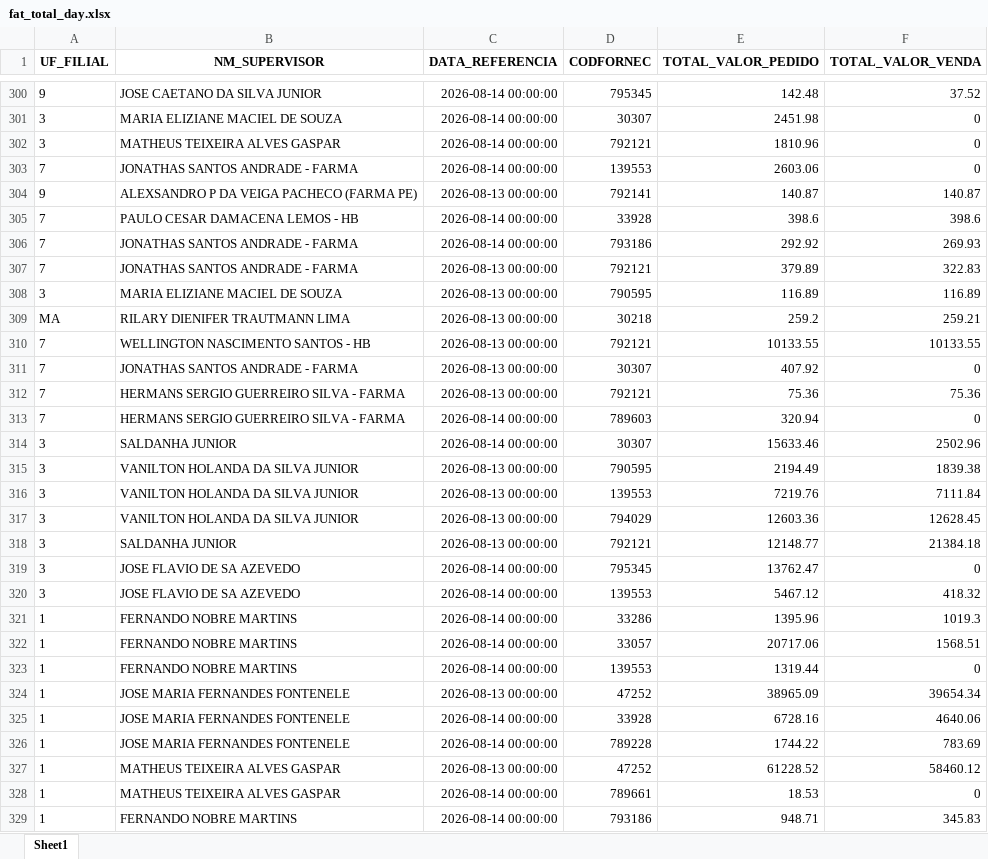
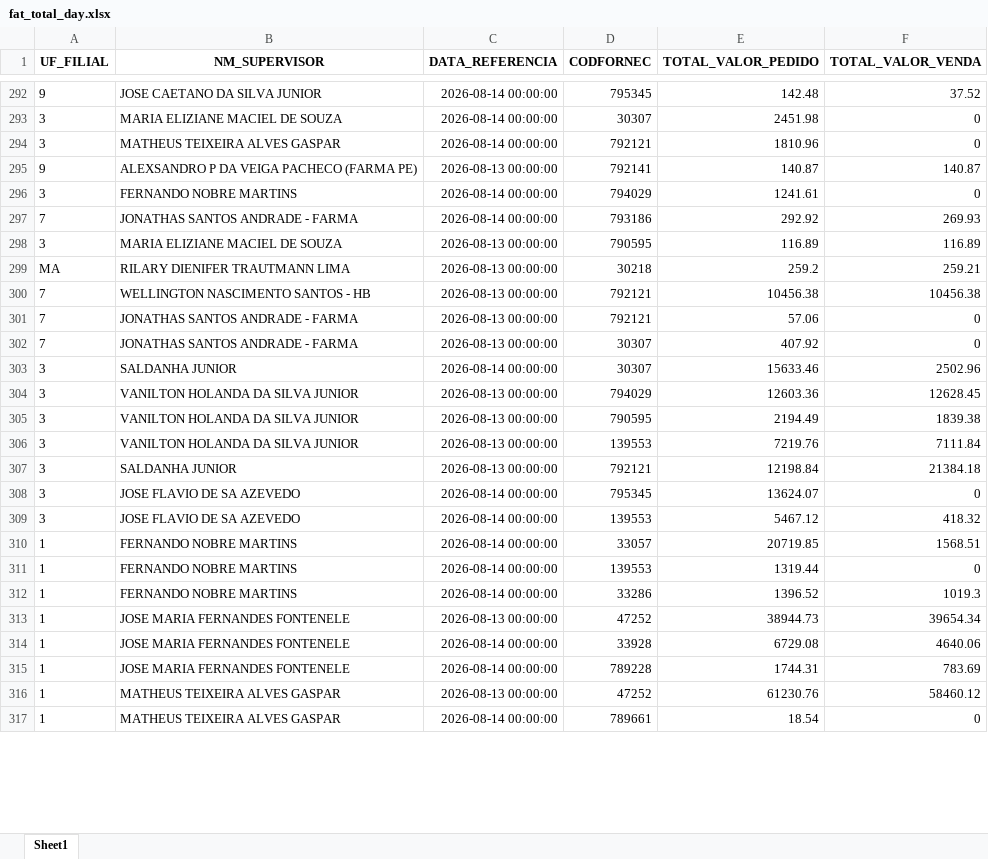
Before and after one commit to RoqueChristian/total_day, an Excel workbook: data/fat_total_day.xlsx, sheet Sheet1, drawn as a sheet; only a part is shown, gaps mark what is left out; values as stored, in another font and other column widths than the file's, no borders; removed rows and columns are numbered as before the commit, all else as after; the diff covers the shown part only; the diff names each change by its address in the sheet, - before the commit and + after, or states it on an @@ line.

Commit message:
chore(data): batch update intraday vendas - 10:11:50

```diff
--- a/data/fat_total_day.xlsx (sheet Sheet1)
+++ b/data/fat_total_day.xlsx (sheet Sheet1)
-row 303: 7 | JONATHAS SANTOS ANDRADE - FARMA | 2026-08-14 00:00:00 | 139553 | 2603.06 | 0
-row 305: 7 | PAULO CESAR DAMACENA LEMOS - HB | 2026-08-14 00:00:00 | 33928 | 398.6 | 398.6
+row 296: 3 | FERNANDO NOBRE MARTINS | 2026-08-14 00:00:00 | 794029 | 1241.61 | 0
-row 307: 7 | JONATHAS SANTOS ANDRADE - FARMA | 2026-08-13 00:00:00 | 792121 | 379.89 | 322.83
-E300 (TOTAL_VALOR_PEDIDO): 10133.55
+E300 (TOTAL_VALOR_PEDIDO): 10456.38
-F300 (TOTAL_VALOR_VENDA): 10133.55
+F300 (TOTAL_VALOR_VENDA): 10456.38
+row 301: 7 | JONATHAS SANTOS ANDRADE - FARMA | 2026-08-13 00:00:00 | 792121 | 57.06 | 0
-row 312: 7 | HERMANS SERGIO GUERREIRO SILVA - FARMA | 2026-08-13 00:00:00 | 792121 | 75.36 | 75.36
-row 313: 7 | HERMANS SERGIO GUERREIRO SILVA - FARMA | 2026-08-14 00:00:00 | 789603 | 320.94 | 0
@@ row 317 moved to row 304: 3 @@
-E307 (TOTAL_VALOR_PEDIDO): 12148.77
+E307 (TOTAL_VALOR_PEDIDO): 12198.84
-E308 (TOTAL_VALOR_PEDIDO): 13762.47
+E308 (TOTAL_VALOR_PEDIDO): 13624.07
-row 321: 1 | FERNANDO NOBRE MARTINS | 2026-08-14 00:00:00 | 33286 | 1395.96 | 1019.3
-E310 (TOTAL_VALOR_PEDIDO): 20717.06
+E310 (TOTAL_VALOR_PEDIDO): 20719.85
+row 312: 1 | FERNANDO NOBRE MARTINS | 2026-08-14 00:00:00 | 33286 | 1396.52 | 1019.3
-E313 (TOTAL_VALOR_PEDIDO): 38965.09
+E313 (TOTAL_VALOR_PEDIDO): 38944.73
-E314 (TOTAL_VALOR_PEDIDO): 6728.16
+E314 (TOTAL_VALOR_PEDIDO): 6729.08
-E315 (TOTAL_VALOR_PEDIDO): 1744.22
+E315 (TOTAL_VALOR_PEDIDO): 1744.31
-E316 (TOTAL_VALOR_PEDIDO): 61228.52
+E316 (TOTAL_VALOR_PEDIDO): 61230.76
-E317 (TOTAL_VALOR_PEDIDO): 18.53
+E317 (TOTAL_VALOR_PEDIDO): 18.54
-row 329: 1 | FERNANDO NOBRE MARTINS | 2026-08-14 00:00:00 | 793186 | 948.71 | 345.83
```
Also changed, not shown: 56 added rows, 70 removed rows, 50 moved rows and 219 edited cells elsewhere in this sheet.
